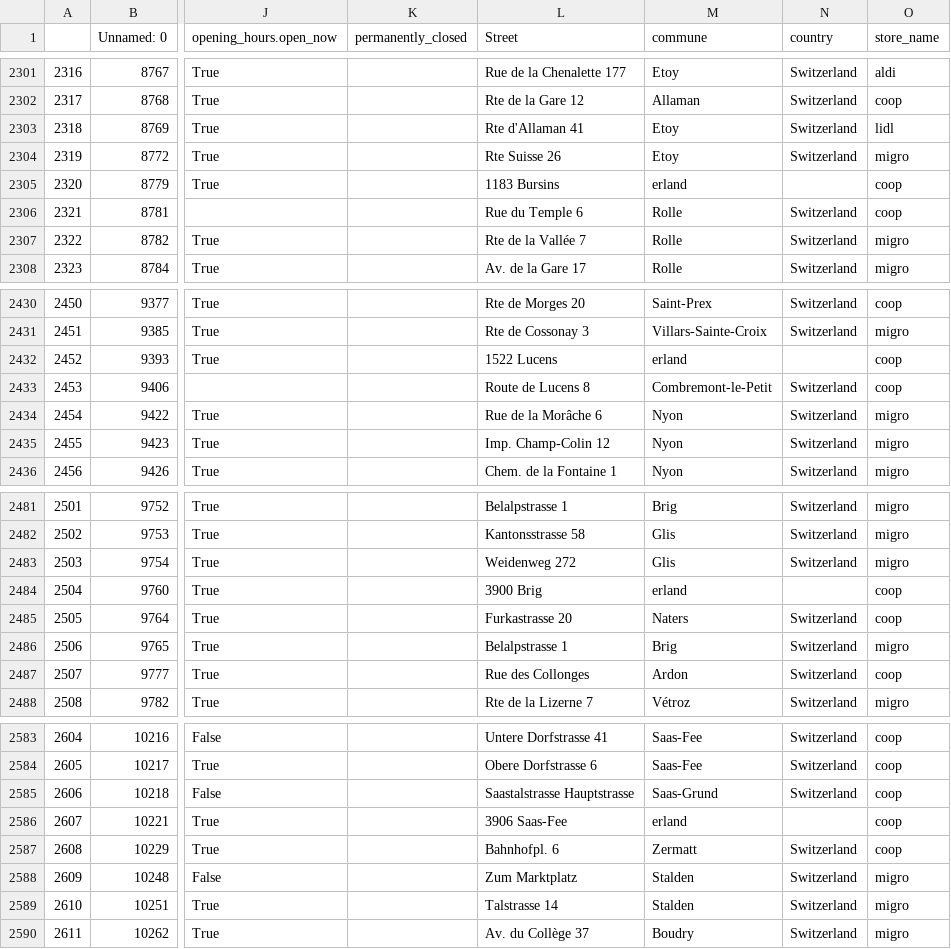
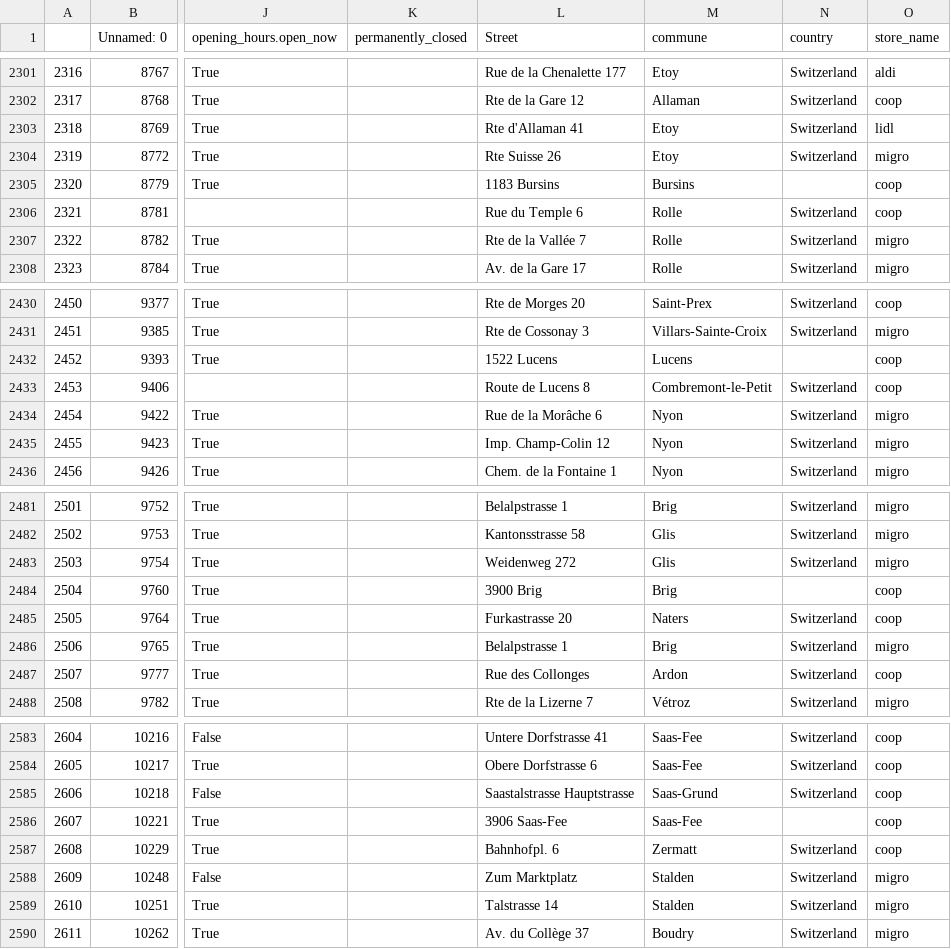
Before and after one commit to cuongmits/migros-stores-consultancy, a CSV file: data/processed/supermarkets_new.csv, drawn as a sheet; only a part is shown, gaps mark what is left out; the diff covers the shown part only; the diff names each change by its address in the sheet, - before the commit and + after, or states it on an @@ line.

```diff
--- a/data/processed/supermarkets_new.csv
+++ b/data/processed/supermarkets_new.csv
-M2305 (commune): erland
+M2305 (commune): Bursins
-M2432 (commune): erland
+M2432 (commune): Lucens
-M2484 (commune): erland
+M2484 (commune): Brig
-M2586 (commune): erland
+M2586 (commune): Saas-Fee
```
Also changed, not shown: 6 edited cells elsewhere in this file, data/raw/supermarkets_new.csv, 1 other file.
